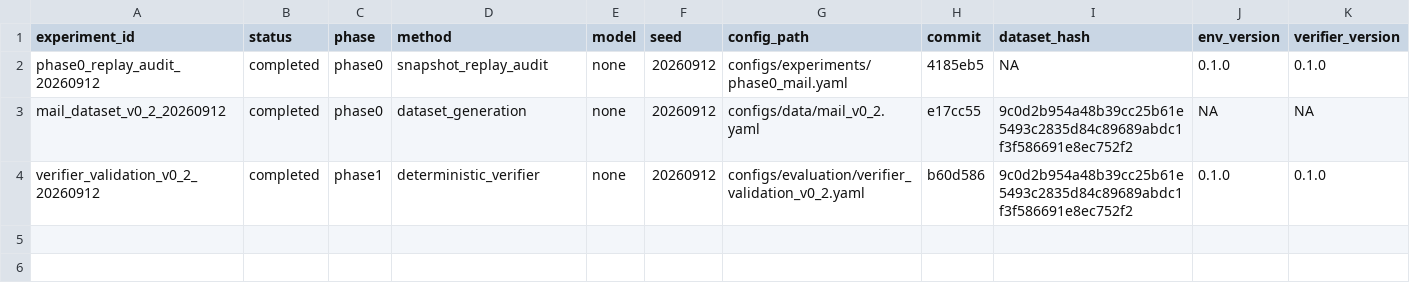
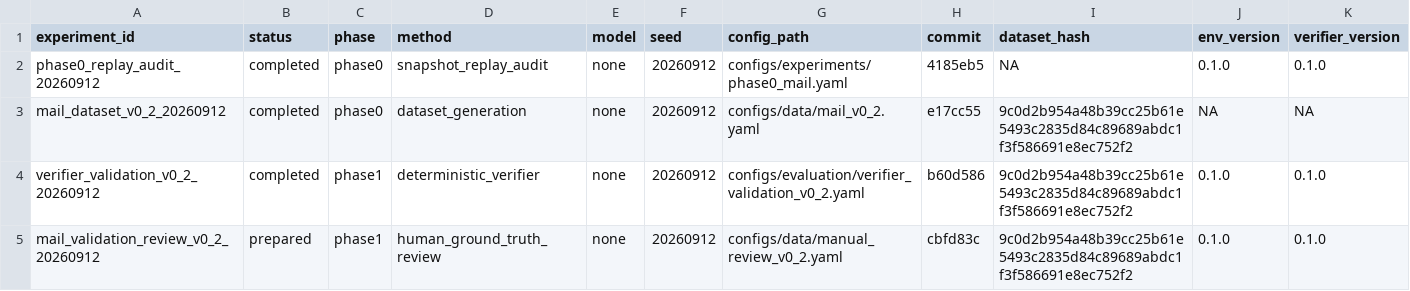
Before and after one commit to JJBlind-JGY/DynaCAPA, a CSV file: experiments/registry.csv, drawn as a sheet; only a part is shown; rows hold the shown columns only; the diff names each change by its address in the sheet, - before the commit and + after, or states it on an @@ line.

Commit message:
docs: register validation review preparation

```diff
--- a/experiments/registry.csv
+++ b/experiments/registry.csv
+row 5: mail_validation_review_v0_2_20260912 | prepared | phase1 | human_ground_truth_review | none | 20260912 | configs/data/manual_review_v0_2.yaml | cbfd83c | 9c0d2b954a48b39cc25b61e5493c2835d84c89689abdc1f3f586691e8ec752f2 | 0.1.0 | 0.1.0
```
